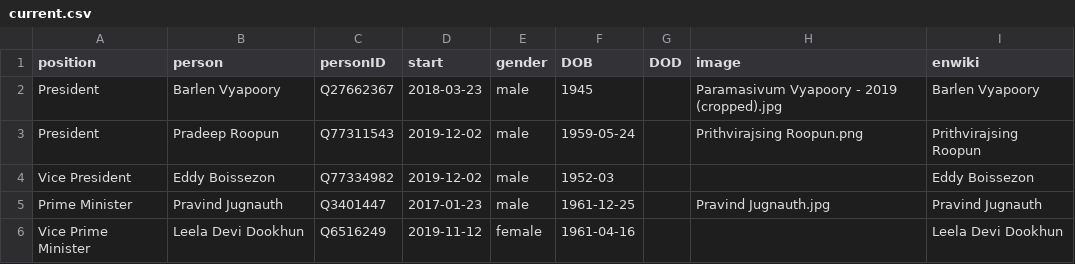
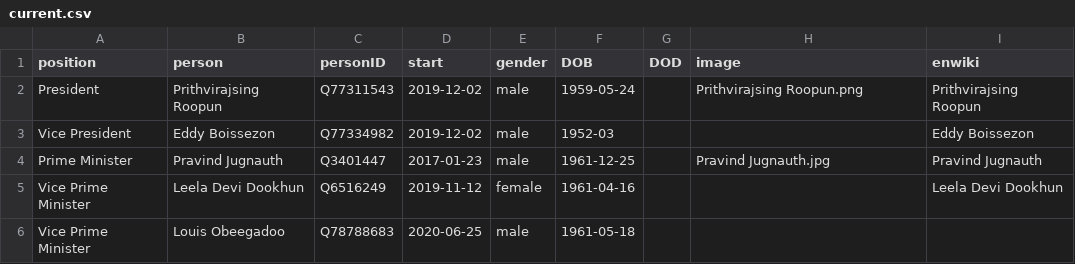
Before and after one commit to every-politician-scrapers/mauritius-ministers, a CSV file: html/current.csv, drawn as a sheet; only a part is shown; the shorter side is filled out with more unchanged rows.

Commit message:
add current.csv

```diff
--- a/html/current.csv
+++ b/html/current.csv
@@ -1,4 +1,3 @@
 position,person,personID,start,gender,DOB,DOD,image,enwiki
-President,Barlen Vyapoory,Q27662367,2018-03-23,male,1945,,Paramasivum Vyapoory - 2019 (cropped).jpg,Barlen Vyapoory
-President,Pradeep Roopun,Q77311543,2019-12-02,male,1959-05-24,,Prithvirajsing Roopun.png,Prithvirajsing Roopun
+President,Prithvirajsing Roopun,Q77311543,2019-12-02,male,1959-05-24,,Prithvirajsing Roopun.png,Prithvirajsing Roopun
 Vice President,Eddy Boissezon,Q77334982,2019-12-02,male,1952-03,,,Eddy Boissezon
```
Also changed, not shown: 1 other file.
